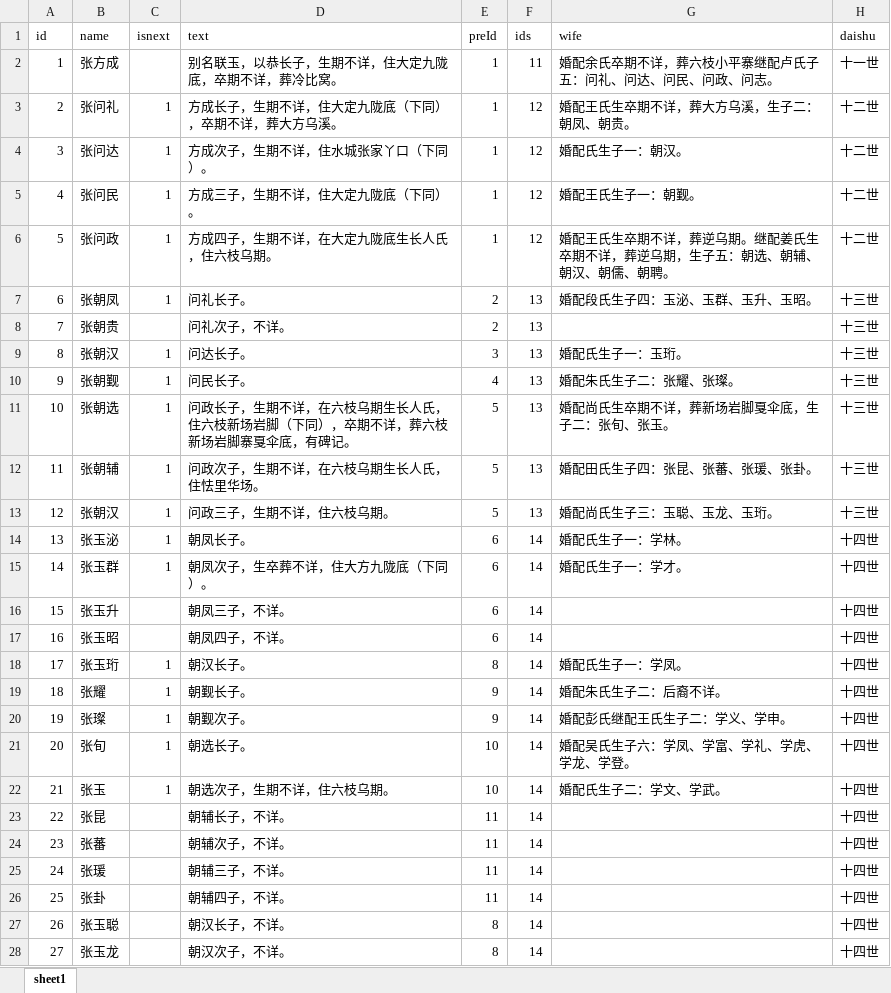
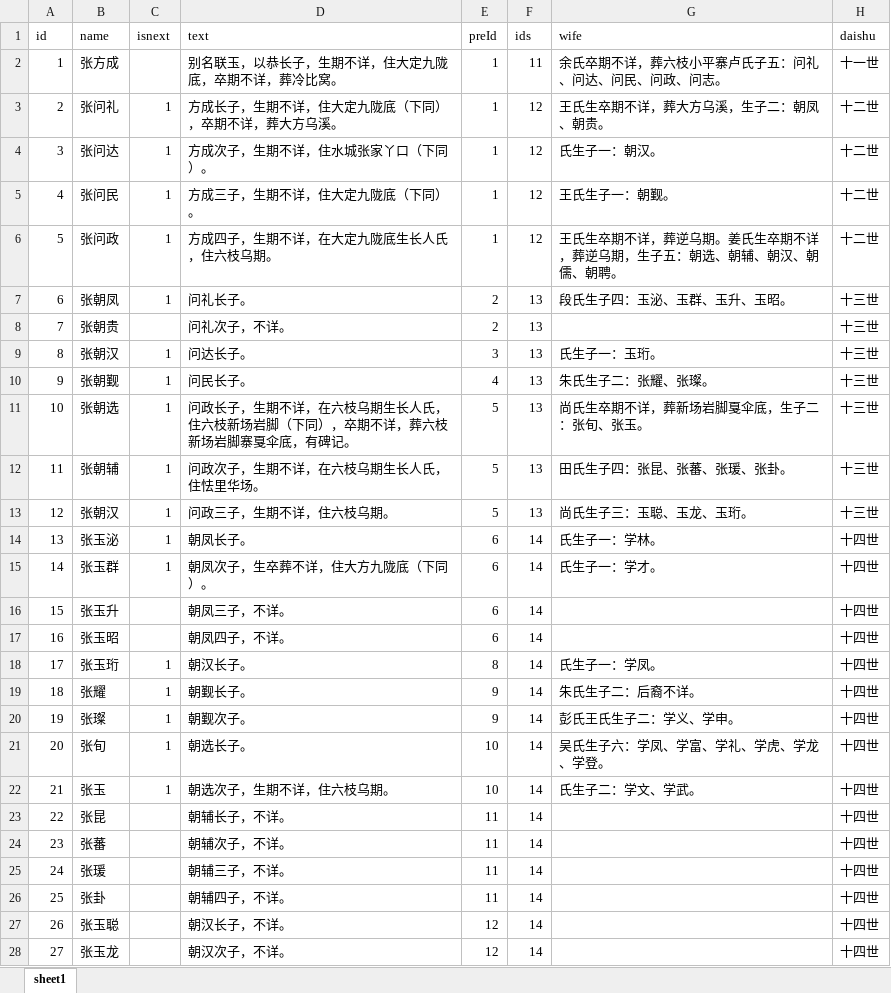
Before and after one commit to cloveses/myhouse, an Excel workbook: aa/res.xlsx, sheet sheet1, drawn as a sheet; only a part is shown; values as stored, in another font and other column widths than the file's, no borders; the diff covers the shown part only; the diff names each change by its address in the sheet, - before the commit and + after, or states it on an @@ line.

```diff
--- a/aa/res.xlsx (sheet sheet1)
+++ b/aa/res.xlsx (sheet sheet1)
-G2 (wife): 婚配余氏卒期不详，葬六枝小平寨继配卢氏子五：问礼、问达、问民、问政、问志。
+G2 (wife): 余氏卒期不详，葬六枝小平寨卢氏子五：问礼、问达、问民、问政、问志。
-G3 (wife): 婚配王氏生卒期不详，葬大方乌溪，生子二：朝凤、朝贵。
+G3 (wife): 王氏生卒期不详，葬大方乌溪，生子二：朝凤、朝贵。
-G4 (wife): 婚配氏生子一：朝汉。
+G4 (wife): 氏生子一：朝汉。
-G5 (wife): 婚配王氏生子一：朝觐。
+G5 (wife): 王氏生子一：朝觐。
-G6 (wife): 婚配王氏生卒期不详，葬逆乌期。继配姜氏生卒…
+G6 (wife): 王氏生卒期不详，葬逆乌期。姜氏生卒…
-G7 (wife): 婚配段氏生子四：玉泌、玉群、玉升、玉昭。
+G7 (wife): 段氏生子四：玉泌、玉群、玉升、玉昭。
-G9 (wife): 婚配氏生子一：玉珩。
+G9 (wife): 氏生子一：玉珩。
-G10 (wife): 婚配朱氏生子二：张耀、张璨。
+G10 (wife): 朱氏生子二：张耀、张璨。
-G11 (wife): 婚配尚氏生卒期不详，葬新场岩脚戛伞底，生子二：张旬、张玉。
+G11 (wife): 尚氏生卒期不详，葬新场岩脚戛伞底，生子二：张旬、张玉。
-G12 (wife): 婚配田氏生子四：张昆、张蕃、张瑗、张卦。
+G12 (wife): 田氏生子四：张昆、张蕃、张瑗、张卦。
-G13 (wife): 婚配尚氏生子三：玉聪、玉龙、玉珩。
+G13 (wife): 尚氏生子三：玉聪、玉龙、玉珩。
-G14 (wife): 婚配氏生子一：学林。
+G14 (wife): 氏生子一：学林。
-G15 (wife): 婚配氏生子一：学才。
+G15 (wife): 氏生子一：学才。
-G18 (wife): 婚配氏生子一：学凤。
+G18 (wife): 氏生子一：学凤。
-G19 (wife): 婚配朱氏生子二：后裔不详。
+G19 (wife): 朱氏生子二：后裔不详。
-G20 (wife): 婚配彭氏继配王氏生子二：学义、学申。
+G20 (wife): 彭氏王氏生子二：学义、学申。
-G21 (wife): 婚配吴氏生子六：学凤、学富、学礼、学虎、学龙、学登。
+G21 (wife): 吴氏生子六：学凤、学富、学礼、学虎、学龙、学登。
-G22 (wife): 婚配氏生子二：学文、学武。
+G22 (wife): 氏生子二：学文、学武。
-E27:E28 (preId): 8
+E27:E28 (preId): 12
```
Also changed, not shown: 411 edited cells elsewhere in this sheet, 2 other files.
